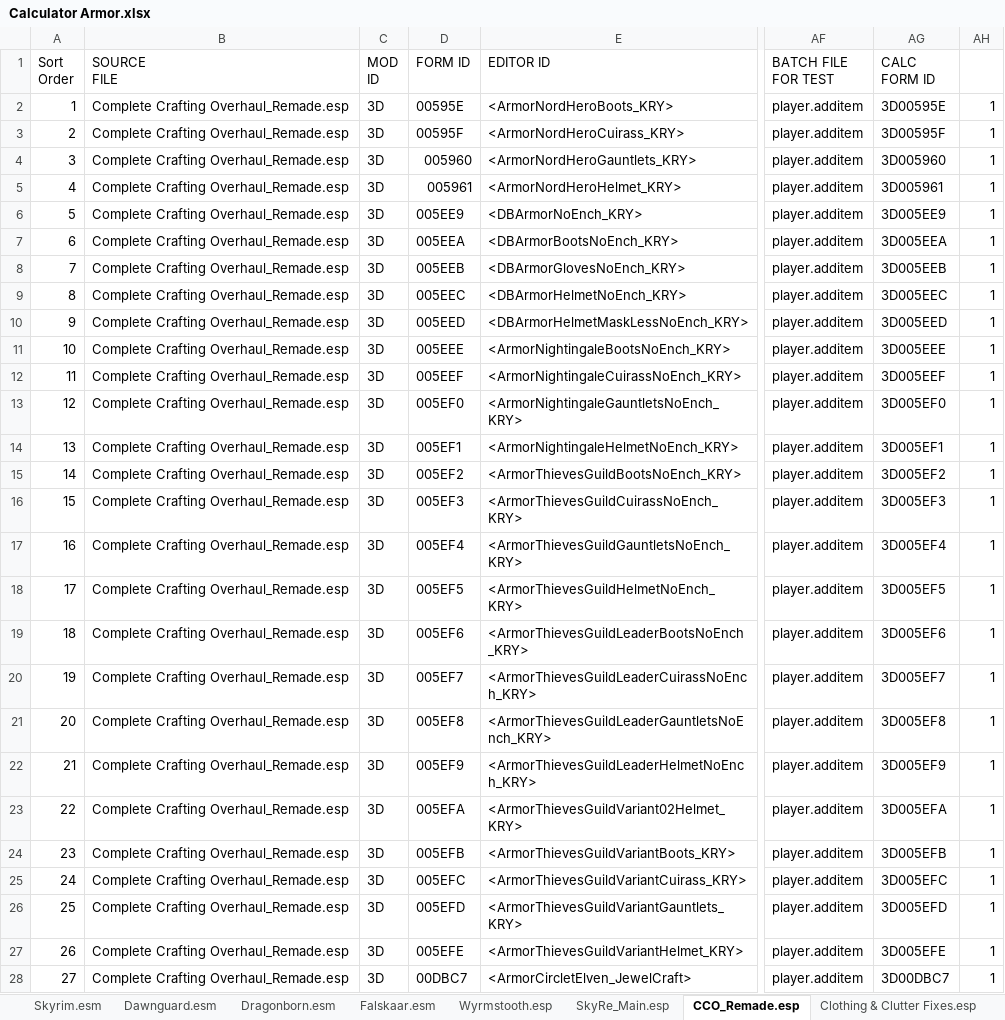
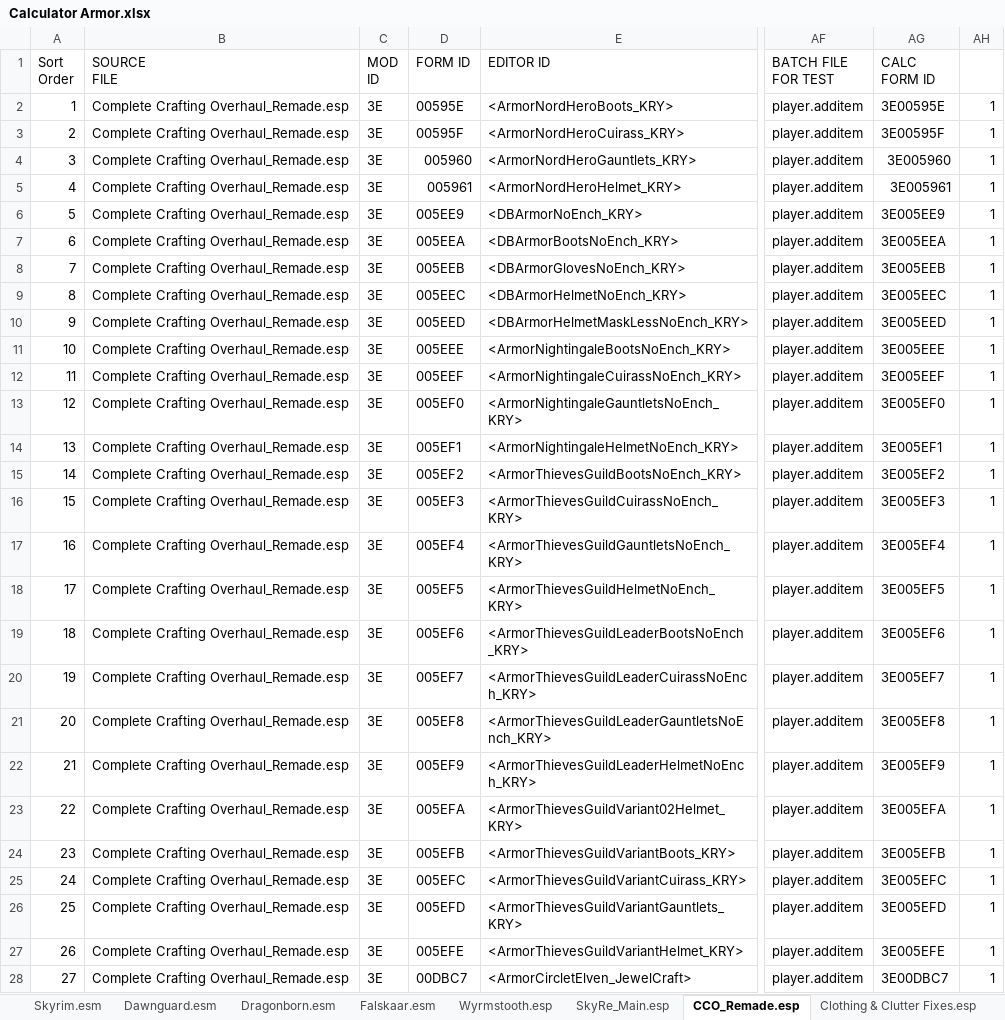
Before and after one commit to ipmlj/SRLESkyreArmorspreadsheet, an Excel workbook: Calculator Armor.xlsx, sheet CCO_Remade.esp, drawn as a sheet; only a part is shown, gaps mark what is left out; values as stored, in another font and other column widths than the file's, no cell formats; table styles not drawn; the diff covers the shown part only; the diff names each change by its address in the sheet, - before the commit and + after, or states it on an @@ line.

```diff
--- a/Calculator Armor.xlsx (sheet CCO_Remade.esp)
+++ b/Calculator Armor.xlsx (sheet CCO_Remade.esp)
-C2:C28 (MOD ID): 3D
+C2:C28 (MOD ID): 3E
-AG2 (CALC FORM ID): 3D00595E
+AG2 (CALC FORM ID): 3E00595E
-AG3 (CALC FORM ID): 3D00595F
+AG3 (CALC FORM ID): 3E00595F
-AG4 (CALC FORM ID): 3D005960
+AG4 (CALC FORM ID): 3E005960
-AG5 (CALC FORM ID): 3D005961
+AG5 (CALC FORM ID): 3E005961
-AG6 (CALC FORM ID): 3D005EE9
+AG6 (CALC FORM ID): 3E005EE9
-AG7 (CALC FORM ID): 3D005EEA
+AG7 (CALC FORM ID): 3E005EEA
-AG8 (CALC FORM ID): 3D005EEB
+AG8 (CALC FORM ID): 3E005EEB
-AG9 (CALC FORM ID): 3D005EEC
+AG9 (CALC FORM ID): 3E005EEC
-AG10 (CALC FORM ID): 3D005EED
+AG10 (CALC FORM ID): 3E005EED
-AG11 (CALC FORM ID): 3D005EEE
+AG11 (CALC FORM ID): 3E005EEE
-AG12 (CALC FORM ID): 3D005EEF
+AG12 (CALC FORM ID): 3E005EEF
-AG13 (CALC FORM ID): 3D005EF0
+AG13 (CALC FORM ID): 3E005EF0
-AG14 (CALC FORM ID): 3D005EF1
+AG14 (CALC FORM ID): 3E005EF1
-AG15 (CALC FORM ID): 3D005EF2
+AG15 (CALC FORM ID): 3E005EF2
-AG16 (CALC FORM ID): 3D005EF3
+AG16 (CALC FORM ID): 3E005EF3
-AG17 (CALC FORM ID): 3D005EF4
+AG17 (CALC FORM ID): 3E005EF4
-AG18 (CALC FORM ID): 3D005EF5
+AG18 (CALC FORM ID): 3E005EF5
-AG19 (CALC FORM ID): 3D005EF6
+AG19 (CALC FORM ID): 3E005EF6
-AG20 (CALC FORM ID): 3D005EF7
+AG20 (CALC FORM ID): 3E005EF7
-AG21 (CALC FORM ID): 3D005EF8
+AG21 (CALC FORM ID): 3E005EF8
-AG22 (CALC FORM ID): 3D005EF9
+AG22 (CALC FORM ID): 3E005EF9
-AG23 (CALC FORM ID): 3D005EFA
+AG23 (CALC FORM ID): 3E005EFA
-AG24 (CALC FORM ID): 3D005EFB
+AG24 (CALC FORM ID): 3E005EFB
-AG25 (CALC FORM ID): 3D005EFC
+AG25 (CALC FORM ID): 3E005EFC
-AG26 (CALC FORM ID): 3D005EFD
+AG26 (CALC FORM ID): 3E005EFD
-AG27 (CALC FORM ID): 3D005EFE
+AG27 (CALC FORM ID): 3E005EFE
-AG28 (CALC FORM ID): 3D00DBC7
+AG28 (CALC FORM ID): 3E00DBC7
```
Also changed, not shown: 176 edited cells elsewhere in this sheet, sheet Hothrooper44_Compilation, sheet Skyrim.esm, sheet Skyrim Immersive Creatures.esp, sheet Scratch Notes, sheet Dragonborn.esm, sheet Tables MAT simpl-complx, 10 more sheets, cell formats, 1 other file.
